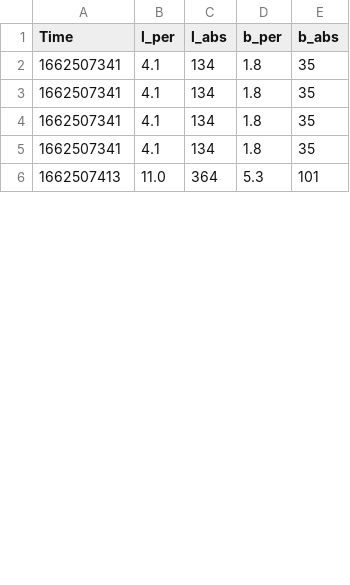
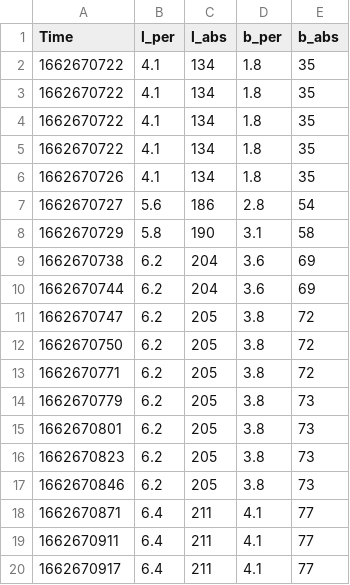
Before and after one commit to aDotInTheVoid/pfb-analysis, a CSV file: results-long/dnsmasq/out-dnsmasq-snapfuzz-1/cov_over_time.csv, drawn as a sheet; only a part is shown; the diff covers the shown part only.

```diff
--- a/results-long/dnsmasq/out-dnsmasq-snapfuzz-1/cov_over_time.csv
+++ b/results-long/dnsmasq/out-dnsmasq-snapfuzz-1/cov_over_time.csv
@@ -1,6 +1,20 @@
 Time,l_per,l_abs,b_per,b_abs
-1662507341,4.1,134,1.8,35
-1662507341,4.1,134,1.8,35
-1662507341,4.1,134,1.8,35
-1662507341,4.1,134,1.8,35
-1662507413,11.0,364,5.3,101
+1662670722,4.1,134,1.8,35
+1662670722,4.1,134,1.8,35
+1662670722,4.1,134,1.8,35
+1662670722,4.1,134,1.8,35
+1662670726,4.1,134,1.8,35
+1662670727,5.6,186,2.8,54
+1662670729,5.8,190,3.1,58
+1662670738,6.2,204,3.6,69
+1662670744,6.2,204,3.6,69
+1662670747,6.2,205,3.8,72
+1662670750,6.2,205,3.8,72
+1662670771,6.2,205,3.8,72
+1662670779,6.2,205,3.8,73
+1662670801,6.2,205,3.8,73
+1662670823,6.2,205,3.8,73
+1662670846,6.2,205,3.8,73
+1662670871,6.4,211,4.1,77
+1662670911,6.4,211,4.1,77
+1662670917,6.4,211,4.1,77
```
Also changed, not shown: 20 added rows, 2 removed rows and 1 edited cell elsewhere in this file, results-long/dnsmasq/out-dnsmasq-aflnet-1/cov_over_time.csv, results-long/dnsmasq/out-dnsmasq-aflnet-4/cov_over_time.csv, 17 other files.
